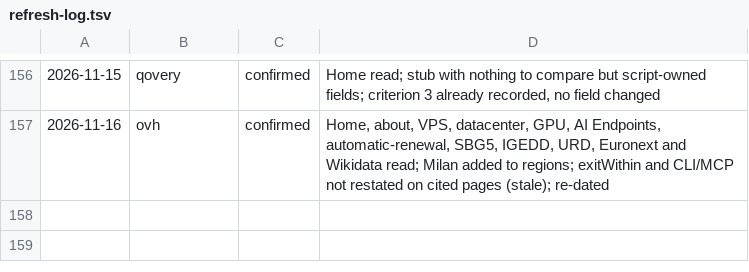
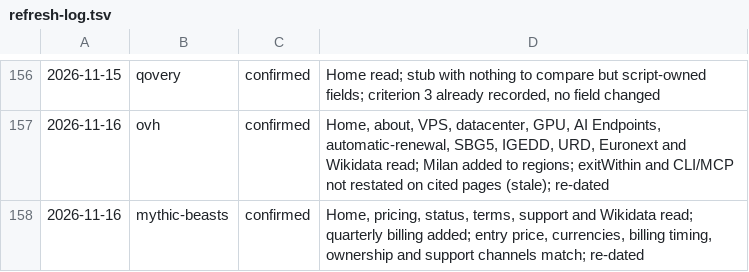
Before and after one commit to fortrabbit/findhost, a TSV file: research/refresh-log.tsv, drawn as a sheet; only a part is shown, gaps mark what is left out.

```diff
--- a/research/refresh-log.tsv
+++ b/research/refresh-log.tsv
@@ -157 +157,2 @@
 2026-11-16	ovh	confirmed	Home, about, VPS, datacenter, GPU, AI Endpoints, automatic-renewal, SBG5, IGEDD, URD, Euronext and Wikidata read; Milan added to regions; exitWithin and CLI/MCP not restated on cited pages (stale); re-dated
+2026-11-16	mythic-beasts	confirmed	Home, pricing, status, terms, support and Wikidata read; quarterly billing added; entry price, currencies, billing timing, ownership and support channels match; re-dated
```
Also changed, not shown: 1 other file.
